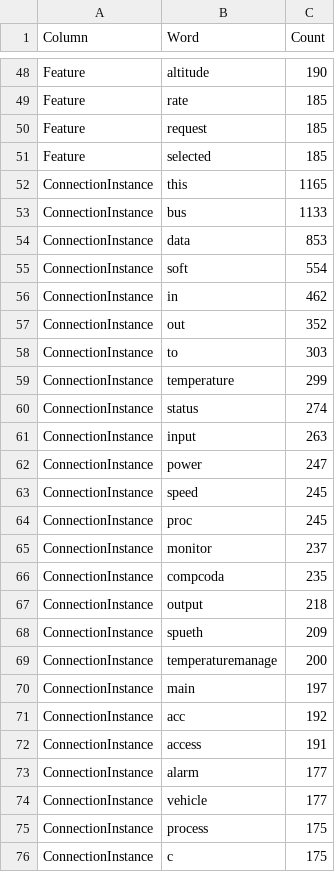
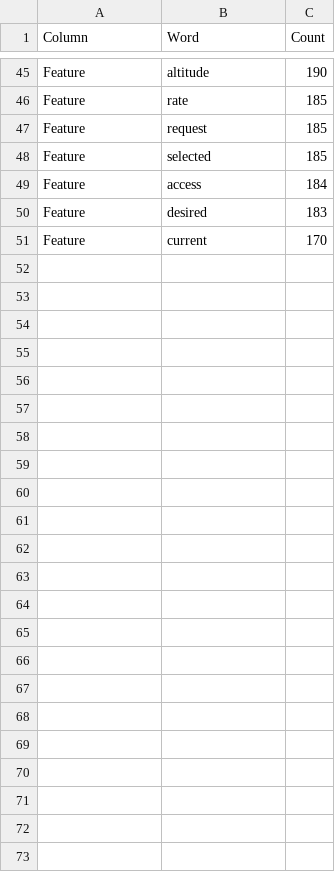
Before and after one commit to MarcoDiCapua/AADL_Labelling, a CSV file: output/Preprocessing/Top25Report/top25_words_lemmatized_suitable_models_data.csv, drawn as a sheet; only a part is shown, gaps mark what is left out; removed rows and columns are numbered as before the commit, all else as after; the diff covers the shown part only; the diff names each change by its address in the sheet, - before the commit and + after, or states it on an @@ line.

```diff
--- a/output/Preprocessing/Top25Report/top25_words_lemmatized_suitable_models_data.csv
+++ b/output/Preprocessing/Top25Report/top25_words_lemmatized_suitable_models_data.csv
-row 52: ConnectionInstance | this | 1165
-row 53: ConnectionInstance | bus | 1133
-row 54: ConnectionInstance | data | 853
-row 55: ConnectionInstance | soft | 554
-row 56: ConnectionInstance | in | 462
-row 57: ConnectionInstance | out | 352
-row 58: ConnectionInstance | to | 303
-row 59: ConnectionInstance | temperature | 299
-row 60: ConnectionInstance | status | 274
-row 61: ConnectionInstance | input | 263
-row 62: ConnectionInstance | power | 247
-row 63: ConnectionInstance | speed | 245
-row 64: ConnectionInstance | proc | 245
-row 65: ConnectionInstance | monitor | 237
-row 66: ConnectionInstance | compcoda | 235
-row 67: ConnectionInstance | output | 218
-row 68: ConnectionInstance | spueth | 209
-row 69: ConnectionInstance | temperaturemanage | 200
-row 70: ConnectionInstance | main | 197
-row 71: ConnectionInstance | acc | 192
-row 72: ConnectionInstance | access | 191
-row 73: ConnectionInstance | alarm | 177
-row 74: ConnectionInstance | vehicle | 177
-row 75: ConnectionInstance | process | 175
-row 76: ConnectionInstance | c | 175
+row 49: Feature | access | 184
+row 50: Feature | desired | 183
+row 51: Feature | current | 170
```
Also changed, not shown: 4 added rows and 7 removed rows elsewhere in this file, output/Preprocessing/Top25Report/top25_words_tokenized_suitable_models_data.csv, output/Preprocessing/non_alphanumeric_removed_clusters.csv, 26 other files.
